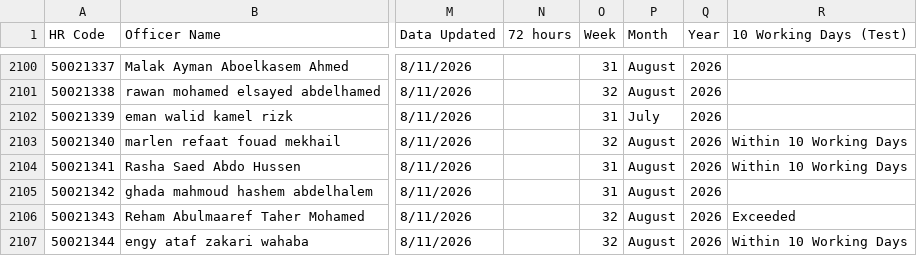
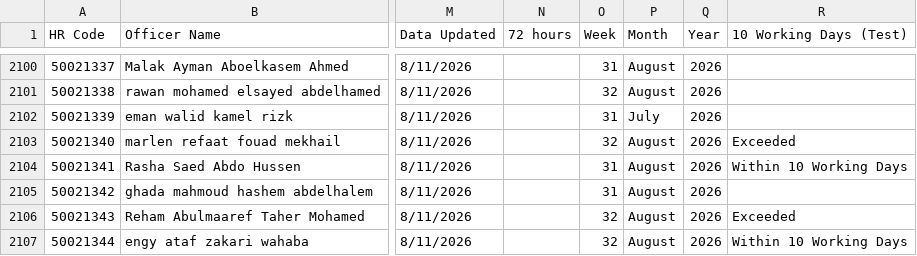
Before and after one commit to radwansalem2030/Halan_Onboarding_Report, a CSV file: data.csv, drawn as a sheet; only a part is shown, gaps mark what is left out; the diff covers the shown part only; the diff names each change by its address in the sheet, - before the commit and + after, or states it on an @@ line.

```diff
--- a/data.csv
+++ b/data.csv
-R2103 (10 Working Days (Test)): Within 10 Working Days
+R2103 (10 Working Days (Test)): Exceeded
```
Also changed, not shown: 126 edited cells elsewhere in this file, 5 other files.
